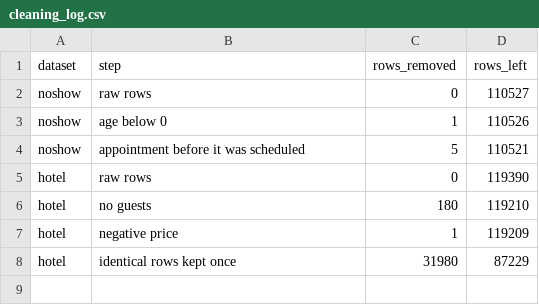
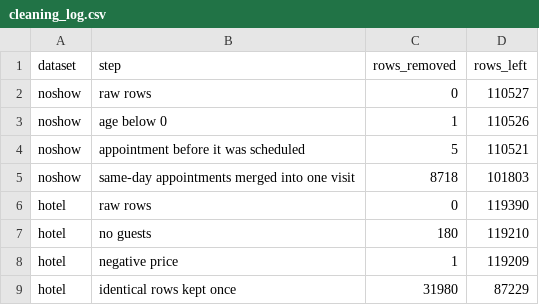
Before and after one commit to digantasarmah1001-crypto/MOVE-Will-they-show-up, a CSV file: results/tables/cleaning_log.csv, drawn as a sheet; the diff names each change by its address in the sheet, - before the commit and + after, or states it on an @@ line.

```diff
--- a/results/tables/cleaning_log.csv
+++ b/results/tables/cleaning_log.csv
+row 5: noshow | same-day appointments merged into one visit | 8718 | 101803
```
Also changed, not shown: results/tables/baselines.csv, results/tables/drivers.csv, 6 other files.
